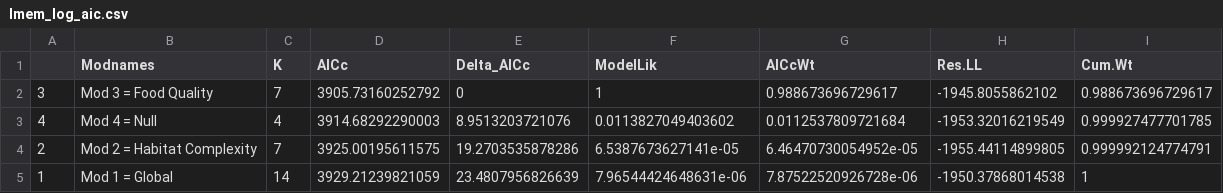
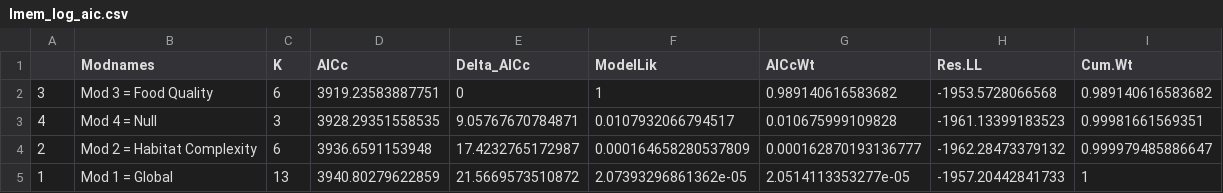
Before and after one commit to icrichmond/HareSpaceUse, a CSV file: Bella_kUD/BellakUD/output/lmem_log_aic.csv, drawn as a sheet.

```diff
--- a/Bella_kUD/BellakUD/output/lmem_log_aic.csv
+++ b/Bella_kUD/BellakUD/output/lmem_log_aic.csv
@@ -1,5 +1,5 @@
 "","Modnames","K","AICc","Delta_AICc","ModelLik","AICcWt","Res.LL","Cum.Wt"
-"3","Mod 3 = Food Quality",7,3905.73160252792,0,1,0.988673696729617,-1945.8055862102,0.988673696729617
-"4","Mod 4 = Null",4,3914.68292290003,8.9513203721076,0.0113827049403602,0.0112537809721684,-1953.32016219549,0.999927477701785
-"2","Mod 2 = Habitat Complexity",7,3925.00195611575,19.2703535878286,6.5387673627141e-05,6.46470730054952e-05,-1955.44114899805,0.999992124774791
-"1","Mod 1 = Global",14,3929.21239821059,23.4807956826639,7.96544424648631e-06,7.87522520926728e-06,-1950.37868014538,1
+"3","Mod 3 = Food Quality",6,3919.23583887751,0,1,0.989140616583682,-1953.5728066568,0.989140616583682
+"4","Mod 4 = Null",3,3928.29351558535,9.05767670784871,0.0107932066794517,0.010675999109828,-1961.13399183523,0.99981661569351
+"2","Mod 2 = Habitat Complexity",6,3936.6591153948,17.4232765172987,0.000164658280537809,0.000162870193136777,-1962.28473379132,0.999979485886647
+"1","Mod 1 = Global",13,3940.80279622859,21.5669573510872,2.07393296861362e-05,2.0514113353277e-05,-1957.20442841733,1
```
Also changed, not shown: Bella_kUD/BellakUD/output/lmem_log_slope_summary.csv, Bella_kUD/BellakUD/output/lmem_log_summary.csv, 1 other file.
